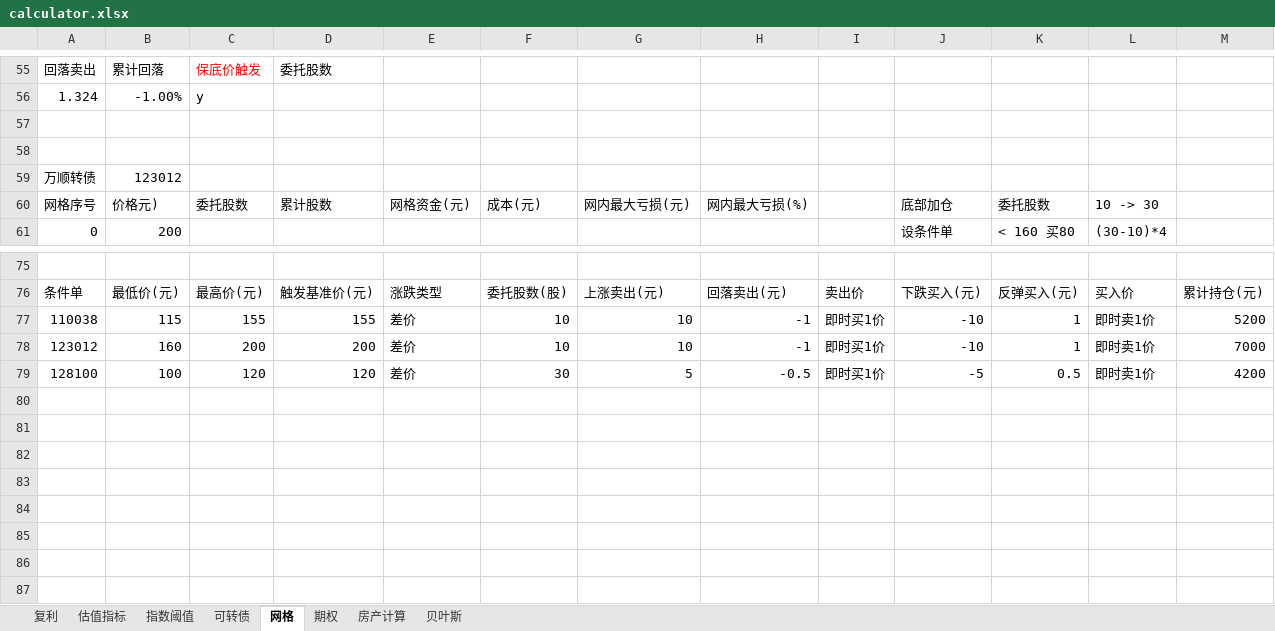
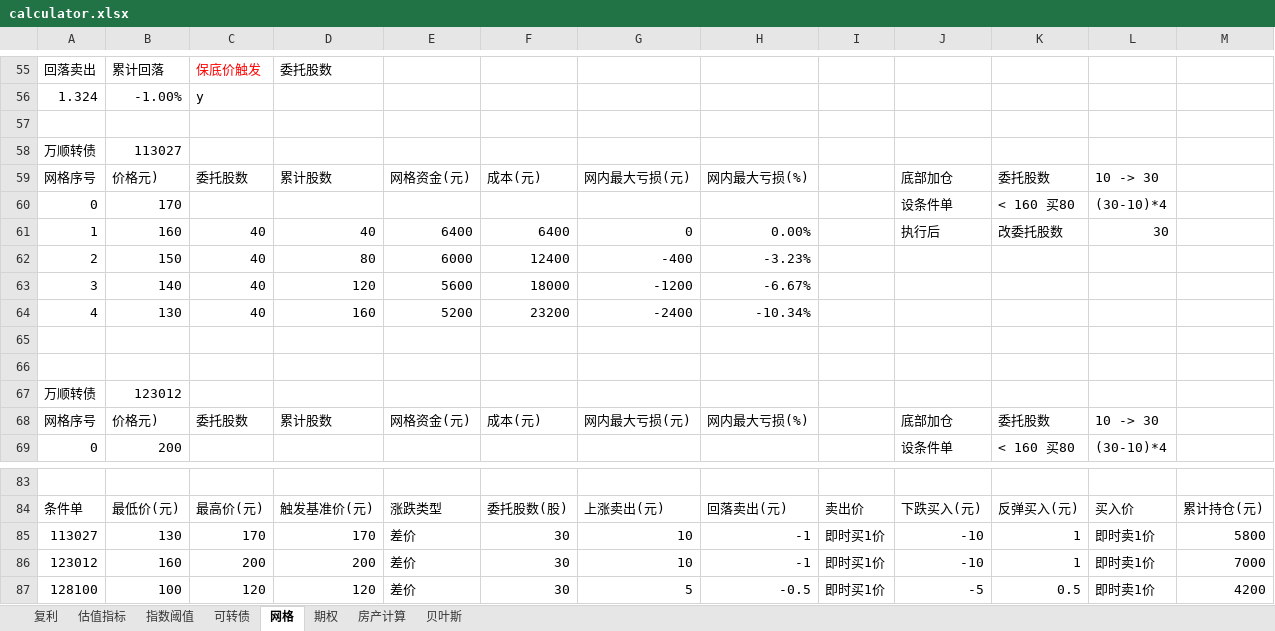
Before and after one commit to sunxiaoou/py, an Excel workbook: finance/calculator.xlsx, sheet 网格, drawn as a sheet; only a part is shown, gaps mark what is left out; values as stored, in another font and other column widths than the file's, no borders; addresses are those after the commit; the diff names each change by its address in the sheet, - before the commit and + after, or states it on an @@ line.

```diff
--- a/finance/calculator.xlsx (sheet 网格)
+++ b/finance/calculator.xlsx (sheet 网格)
+row 58: 万顺转债 | 113027
+row 59: 网格序号 | 价格元) | 委托股数 | 累计股数 | 网格资金(元) | 成本(元) | 网内最大亏损(元) | 网内最大亏损(%) |  | 底部加仓 | 委托股数 | 10 -> 30
+row 60: 0 | 170 |  |  |  |  |  |  |  | 设条件单 | < 160 买80 | (30-10)*4
+row 61: 1 | 160 | 40 | 40 | 6400 | 6400 | 0 | 0.00% |  | 执行后 | 改委托股数 | 30
+row 62: 2 | 150 | 40 | 80 | 6000 | 12400 | -400 | -3.23%
+row 63: 3 | 140 | 40 | 120 | 5600 | 18000 | -1200 | -6.67%
+row 64: 4 | 130 | 40 | 160 | 5200 | 23200 | -2400 | -10.34%
+row 65: (empty)
-A85: 110038
+A85: 113027
-B85: 115
+B85: 130
-C85: 155
+C85: 170
-D85: 155
+D85: 170
-F85:F86: 10
+F85:F86: 30
-M85: 5200
+M85: 5800
```
Also changed, not shown: sheet 可转债, formulas that keep their value, 1 other file.
